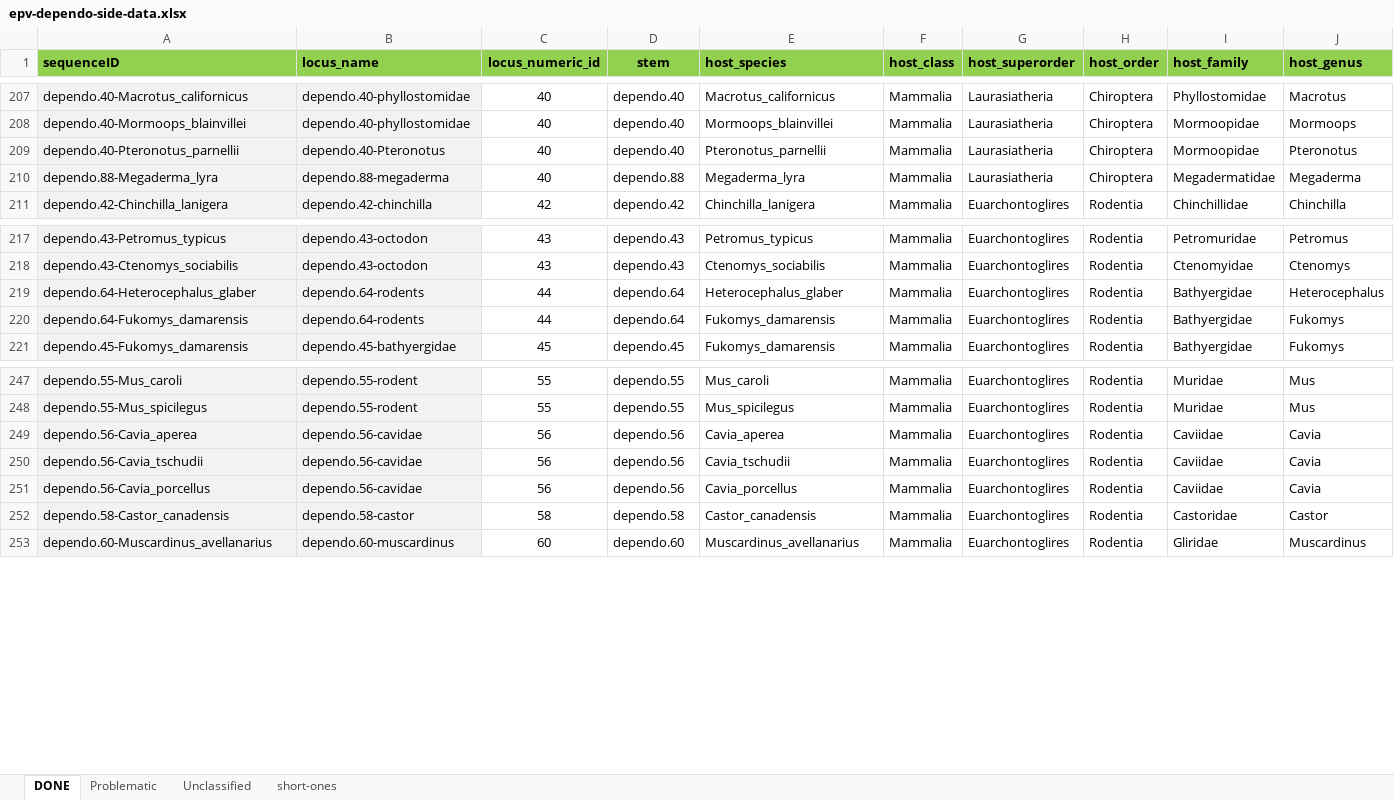
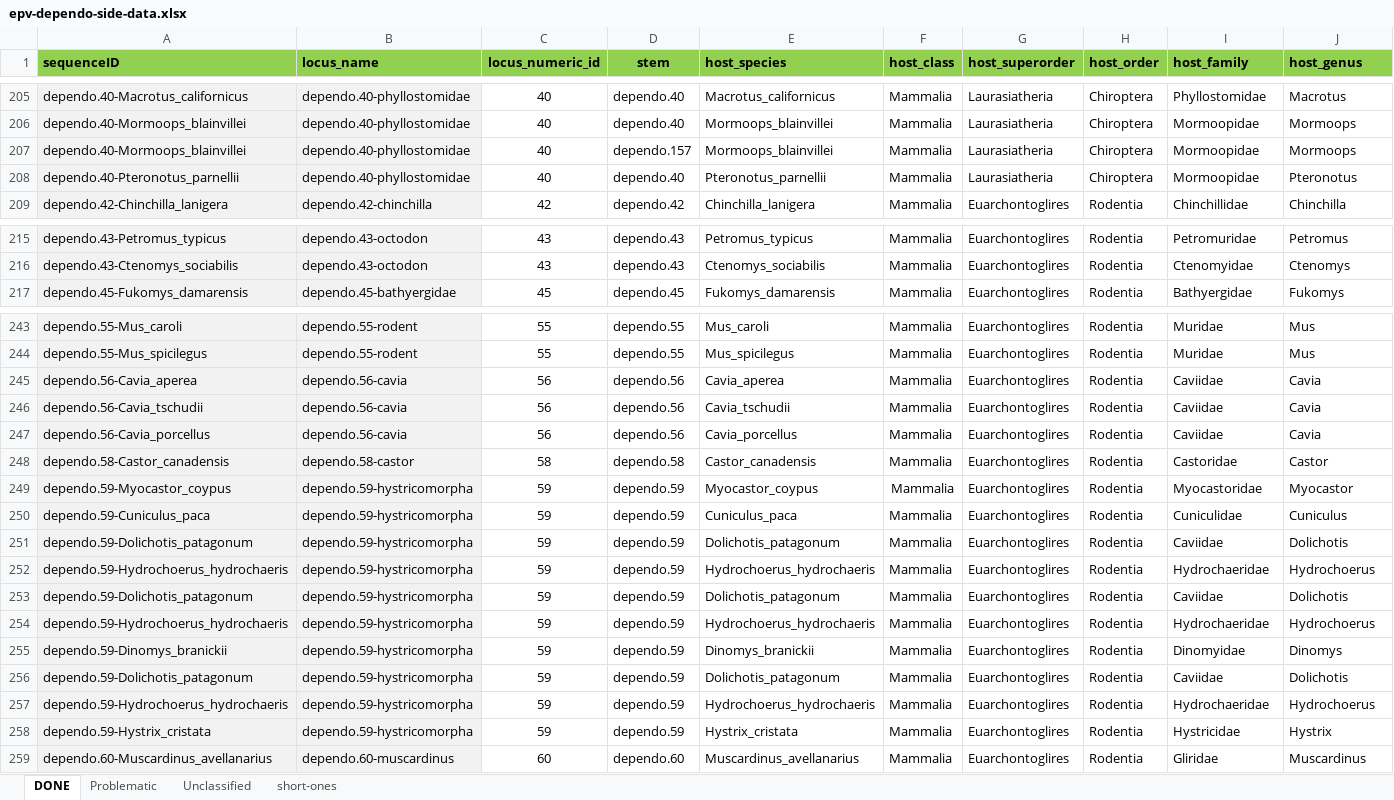
Before and after one commit to giffordlabcvr/Parvovirus-GLUE, an Excel workbook: tabular/eve/parvovirinae/epv-dependo-side-data.xlsx, sheet DONE, drawn as a sheet; only a part is shown, gaps mark what is left out; values as stored, in another font and other column widths than the file's, no borders; removed rows and columns are numbered as before the commit, all else as after; rows hold the shown columns only; the diff covers the shown part only; the diff names each change by its address in the sheet, - before the commit and + after, or states it on an @@ line.

```diff
--- a/tabular/eve/parvovirinae/epv-dependo-side-data.xlsx (sheet DONE)
+++ b/tabular/eve/parvovirinae/epv-dependo-side-data.xlsx (sheet DONE)
+row 207: dependo.40-Mormoops_blainvillei | dependo.40-phyllostomidae | 40 | dependo.157 | Mormoops_blainvillei | Mammalia | Laurasiatheria | Chiroptera | Mormoopidae | Mormoops
-B208 (locus_name): dependo.40-Pteronotus
+B208 (locus_name): dependo.40-phyllostomidae
-row 210: dependo.88-Megaderma_lyra | dependo.88-megaderma | 40 | dependo.88 | Megaderma_lyra | Mammalia | Laurasiatheria | Chiroptera | Megadermatidae | Megaderma
-row 219: dependo.64-Heterocephalus_glaber | dependo.64-rodents | 44 | dependo.64 | Heterocephalus_glaber | Mammalia | Euarchontoglires | Rodentia | Bathyergidae | Heterocephalus
-row 220: dependo.64-Fukomys_damarensis | dependo.64-rodents | 44 | dependo.64 | Fukomys_damarensis | Mammalia | Euarchontoglires | Rodentia | Bathyergidae | Fukomys
-B245:B247 (locus_name): dependo.56-cavidae
+B245:B247 (locus_name): dependo.56-cavia
+row 249: dependo.59-Myocastor_coypus | dependo.59-hystricomorpha | 59 | dependo.59 | Myocastor_coypus | Mammalia | Euarchontoglires | Rodentia | Myocastoridae | Myocastor
+row 250: dependo.59-Cuniculus_paca | dependo.59-hystricomorpha | 59 | dependo.59 | Cuniculus_paca | Mammalia | Euarchontoglires | Rodentia | Cuniculidae | Cuniculus
+row 251: dependo.59-Dolichotis_patagonum | dependo.59-hystricomorpha | 59 | dependo.59 | Dolichotis_patagonum | Mammalia | Euarchontoglires | Rodentia | Caviidae | Dolichotis
+row 252: dependo.59-Hydrochoerus_hydrochaeris | dependo.59-hystricomorpha | 59 | dependo.59 | Hydrochoerus_hydrochaeris | Mammalia | Euarchontoglires | Rodentia | Hydrochaeridae | Hydrochoerus
+row 253: dependo.59-Dolichotis_patagonum | dependo.59-hystricomorpha | 59 | dependo.59 | Dolichotis_patagonum | Mammalia | Euarchontoglires | Rodentia | Caviidae | Dolichotis
+row 254: dependo.59-Hydrochoerus_hydrochaeris | dependo.59-hystricomorpha | 59 | dependo.59 | Hydrochoerus_hydrochaeris | Mammalia | Euarchontoglires | Rodentia | Hydrochaeridae | Hydrochoerus
+row 255: dependo.59-Dinomys_branickii | dependo.59-hystricomorpha | 59 | dependo.59 | Dinomys_branickii | Mammalia | Euarchontoglires | Rodentia | Dinomyidae | Dinomys
+row 256: dependo.59-Dolichotis_patagonum | dependo.59-hystricomorpha | 59 | dependo.59 | Dolichotis_patagonum | Mammalia | Euarchontoglires | Rodentia | Caviidae | Dolichotis
+row 257: dependo.59-Hydrochoerus_hydrochaeris | dependo.59-hystricomorpha | 59 | dependo.59 | Hydrochoerus_hydrochaeris | Mammalia | Euarchontoglires | Rodentia | Hydrochaeridae | Hydrochoerus
+row 258: dependo.59-Hystrix_cristata | dependo.59-hystricomorpha | 59 | dependo.59 | Hystrix_cristata | Mammalia | Euarchontoglires | Rodentia | Hystricidae | Hystrix
```
Also changed, not shown: 1 added row, 2 removed rows and 19 edited cells elsewhere in this sheet, sheet Problematic, tabular/eve/parvovirinae/epv-dependo-refseqs-side-data.xlsx, 15 other files.
